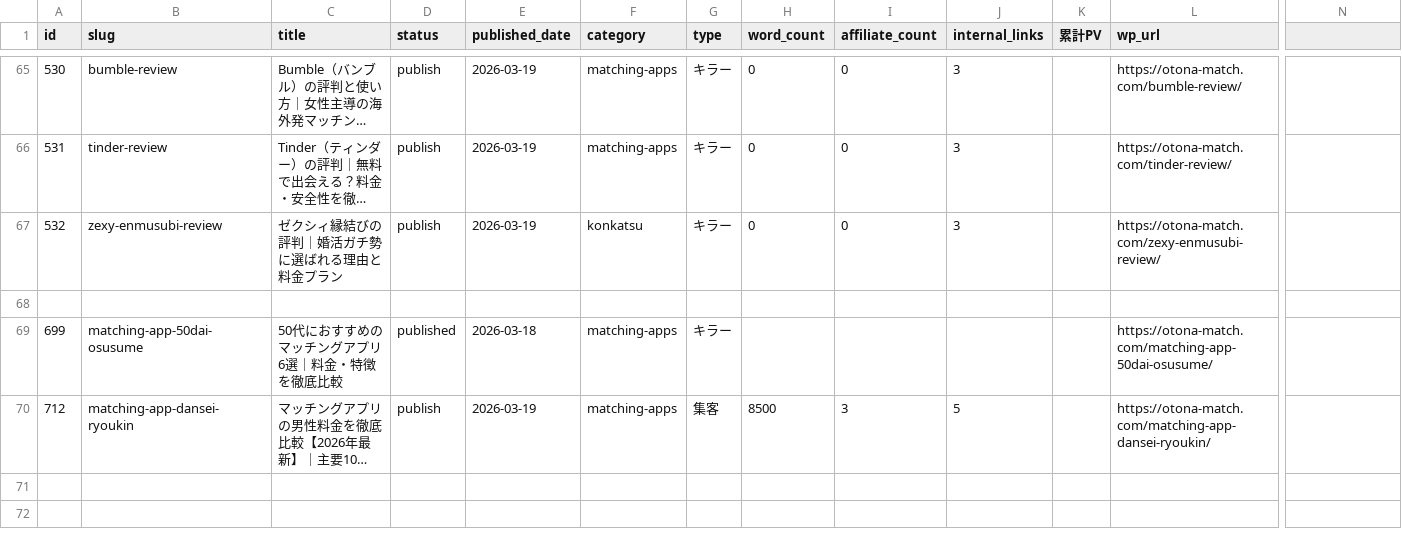
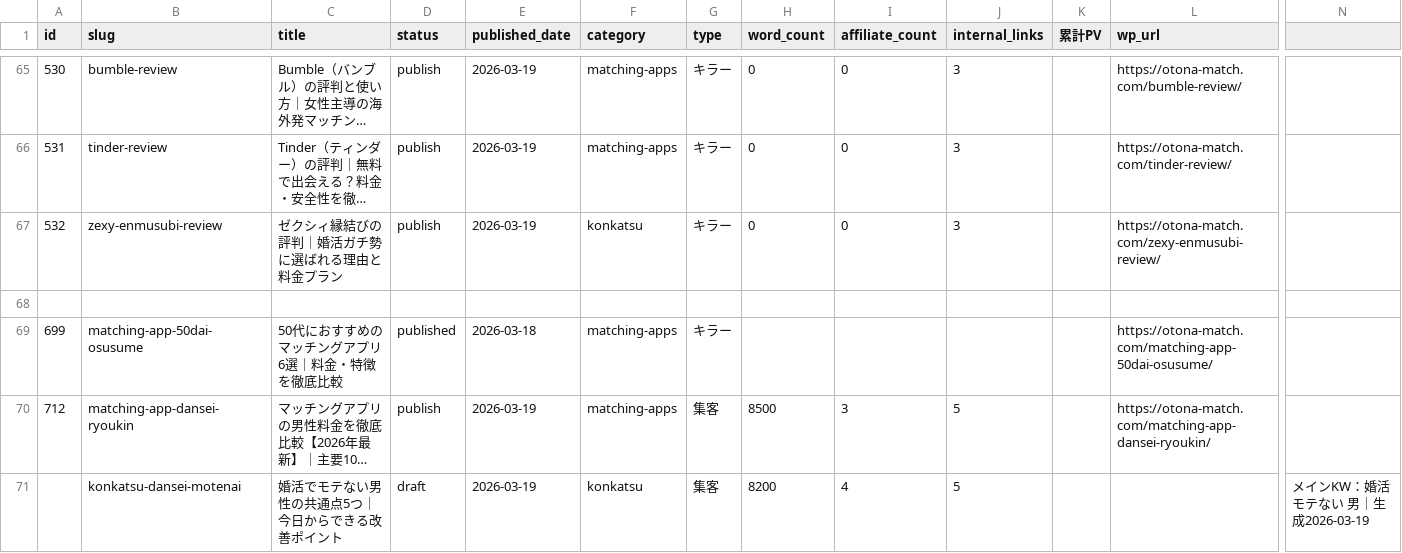
Before and after one commit to tmizuno27/claude-code, a CSV file: otona-match.com/outputs/article-management.csv, drawn as a sheet; only a part is shown, gaps mark what is left out; long unchanged cells end in …; rows hold the shown columns only; the diff names each change by its address in the sheet, - before the commit and + after, or states it on an @@ line.

```diff
--- a/otona-match.com/outputs/article-management.csv
+++ b/otona-match.com/outputs/article-management.csv
+row 71:  | konkatsu-dansei-motenai | 婚活でモテない男性の共通点5つ｜今日からできる改善ポイント | draft | 2026-03-19 | konkatsu | 集客 | 8200 | 4 | 5 |  |  | メインKW：婚活 モテない 男｜生成2026-03-19
```
Also changed, not shown: sim-hikaku.online/outputs/article-management.csv, 3 other files.
